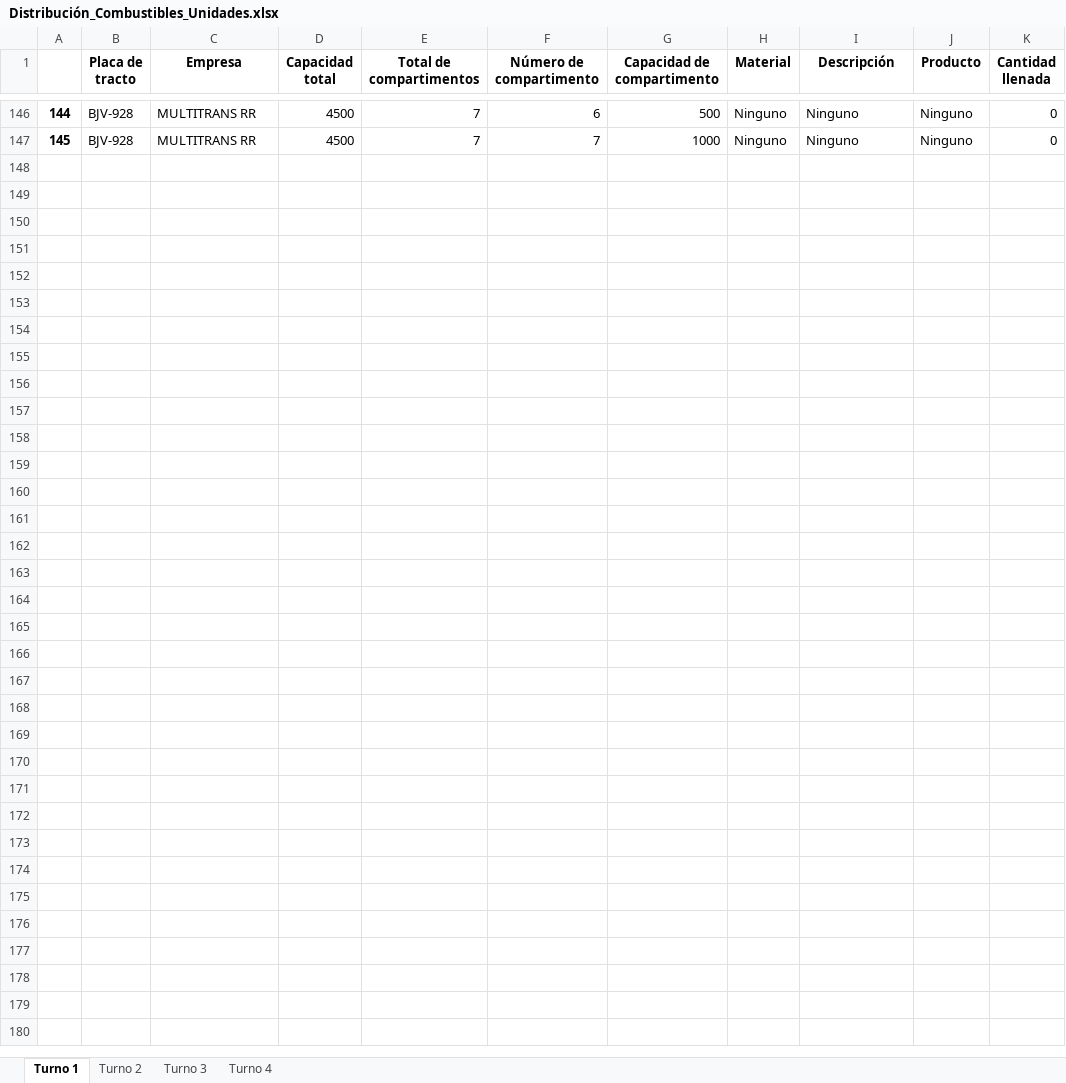
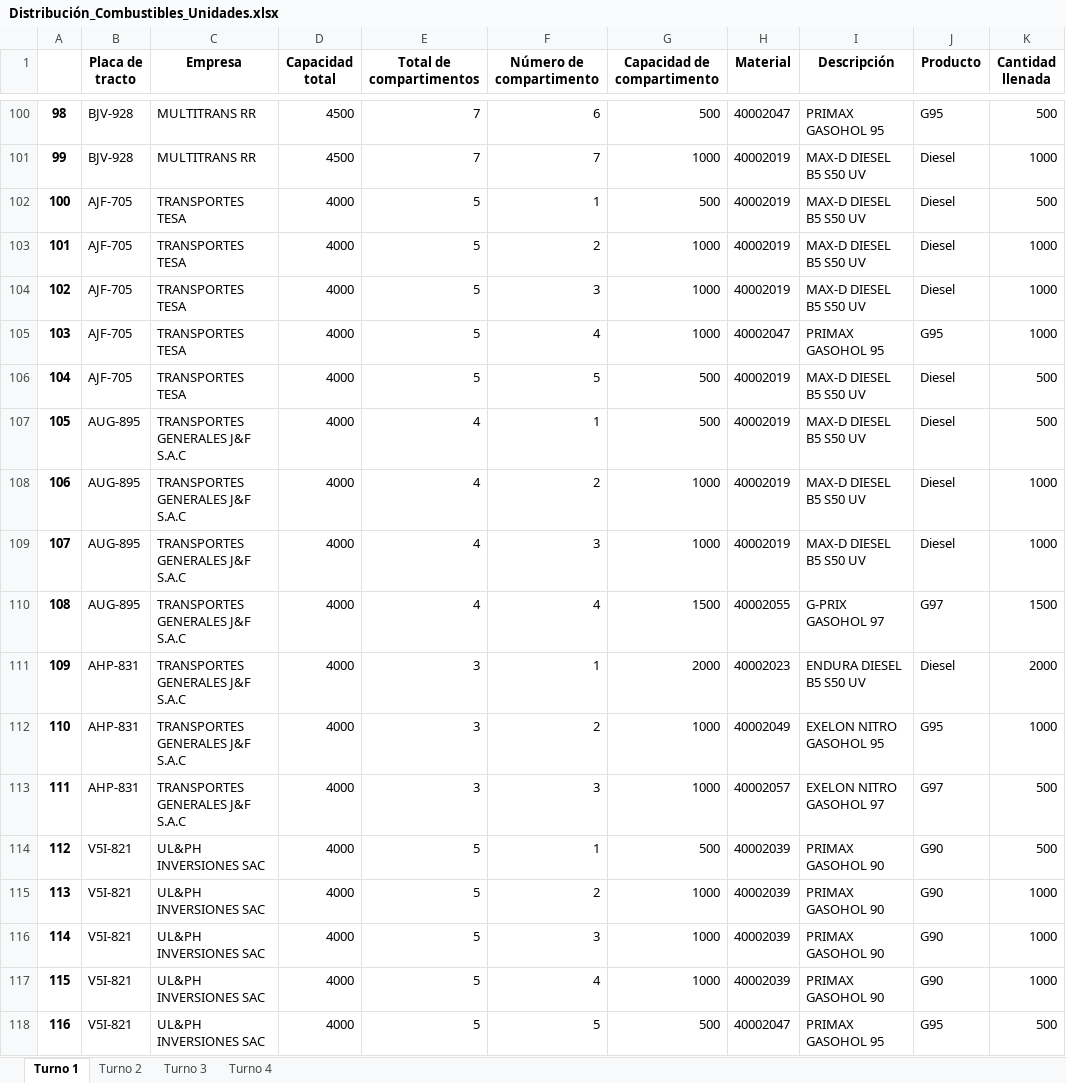
Before and after one commit to Piero16301/Optimizacion_Programacion, an Excel workbook: datos_salida/Distribución_Combustibles_Unidades.xlsx, sheet Turno 1, drawn as a sheet; only a part is shown, gaps mark what is left out; values as stored, in another font and other column widths than the file's, no borders; addresses are those after the commit; the diff covers the shown part only; the diff names each change by its address in the sheet, - before the commit and + after, or states it on an @@ line.

```diff
--- a/datos_salida/Distribución_Combustibles_Unidades.xlsx (sheet Turno 1)
+++ b/datos_salida/Distribución_Combustibles_Unidades.xlsx (sheet Turno 1)
@@ column A renumbered between rows 2 and 101 @@
-H100 (Material): Ninguno
+H100 (Material): 40002047
-I100 (Descripción): Ninguno
+I100 (Descripción): PRIMAX GASOHOL 95
-J100 (Producto): Ninguno
+J100 (Producto): G95
-K100 (Cantidad llenada): 0
+K100 (Cantidad llenada): 500
-H101 (Material): Ninguno
+H101 (Material): 40002019
-I101 (Descripción): Ninguno
+I101 (Descripción): MAX-D DIESEL B5 S50 UV
-J101 (Producto): Ninguno
+J101 (Producto): Diesel
-K101 (Cantidad llenada): 0
+K101 (Cantidad llenada): 1000
+row 102: 100 | AJF-705 | TRANSPORTES TESA | 4000 | 5 | 1 | 500 | 40002019 | MAX-D DIESEL B5 S50 UV | Diesel | 500
+row 103: 101 | AJF-705 | TRANSPORTES TESA | 4000 | 5 | 2 | 1000 | 40002019 | MAX-D DIESEL B5 S50 UV | Diesel | 1000
+row 104: 102 | AJF-705 | TRANSPORTES TESA | 4000 | 5 | 3 | 1000 | 40002019 | MAX-D DIESEL B5 S50 UV | Diesel | 1000
+row 105: 103 | AJF-705 | TRANSPORTES TESA | 4000 | 5 | 4 | 1000 | 40002047 | PRIMAX GASOHOL 95 | G95 | 1000
+row 106: 104 | AJF-705 | TRANSPORTES TESA | 4000 | 5 | 5 | 500 | 40002019 | MAX-D DIESEL B5 S50 UV | Diesel | 500
+row 107: 105 | AUG-895 | TRANSPORTES GENERALES J&F S.A.C | 4000 | 4 | 1 | 500 | 40002019 | MAX-D DIESEL B5 S50 UV | Diesel | 500
+row 108: 106 | AUG-895 | TRANSPORTES GENERALES J&F S.A.C | 4000 | 4 | 2 | 1000 | 40002019 | MAX-D DIESEL B5 S50 UV | Diesel | 1000
+row 109: 107 | AUG-895 | TRANSPORTES GENERALES J&F S.A.C | 4000 | 4 | 3 | 1000 | 40002019 | MAX-D DIESEL B5 S50 UV | Diesel | 1000
+row 110: 108 | AUG-895 | TRANSPORTES GENERALES J&F S.A.C | 4000 | 4 | 4 | 1500 | 40002055 | G-PRIX GASOHOL 97 | G97 | 1500
+row 111: 109 | AHP-831 | TRANSPORTES GENERALES J&F S.A.C | 4000 | 3 | 1 | 2000 | 40002023 | ENDURA DIESEL B5 S50 UV | Diesel | 2000
+row 112: 110 | AHP-831 | TRANSPORTES GENERALES J&F S.A.C | 4000 | 3 | 2 | 1000 | 40002049 | EXELON NITRO GASOHOL 95 | G95 | 1000
+row 113: 111 | AHP-831 | TRANSPORTES GENERALES J&F S.A.C | 4000 | 3 | 3 | 1000 | 40002057 | EXELON NITRO GASOHOL 97 | G97 | 500
+row 114: 112 | V5I-821 | UL&PH INVERSIONES SAC | 4000 | 5 | 1 | 500 | 40002039 | PRIMAX GASOHOL 90 | G90 | 500
+row 115: 113 | V5I-821 | UL&PH INVERSIONES SAC | 4000 | 5 | 2 | 1000 | 40002039 | PRIMAX GASOHOL 90 | G90 | 1000
+row 116: 114 | V5I-821 | UL&PH INVERSIONES SAC | 4000 | 5 | 3 | 1000 | 40002039 | PRIMAX GASOHOL 90 | G90 | 1000
+row 117: 115 | V5I-821 | UL&PH INVERSIONES SAC | 4000 | 5 | 4 | 1000 | 40002039 | PRIMAX GASOHOL 90 | G90 | 1000
+row 118: 116 | V5I-821 | UL&PH INVERSIONES SAC | 4000 | 5 | 5 | 500 | 40002047 | PRIMAX GASOHOL 95 | G95 | 500
```
Also changed, not shown: 61 added rows, 46 removed rows and 178 edited cells elsewhere in this sheet, sheet Turno 2, sheet Turno 3, sheet Turno 4, datos_entrada/Detalle_Unidades.xlsx, datos_salida/Recorrido_Estaciones_Unidades.xlsx, 2 other files.
